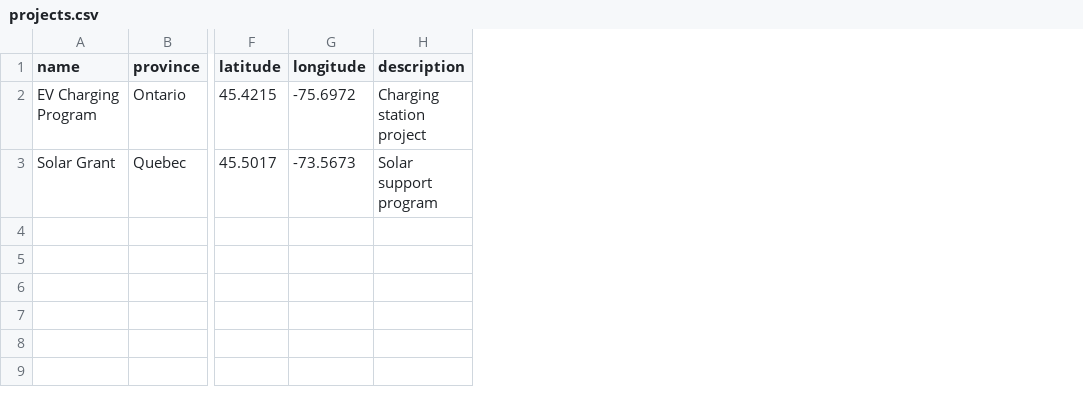
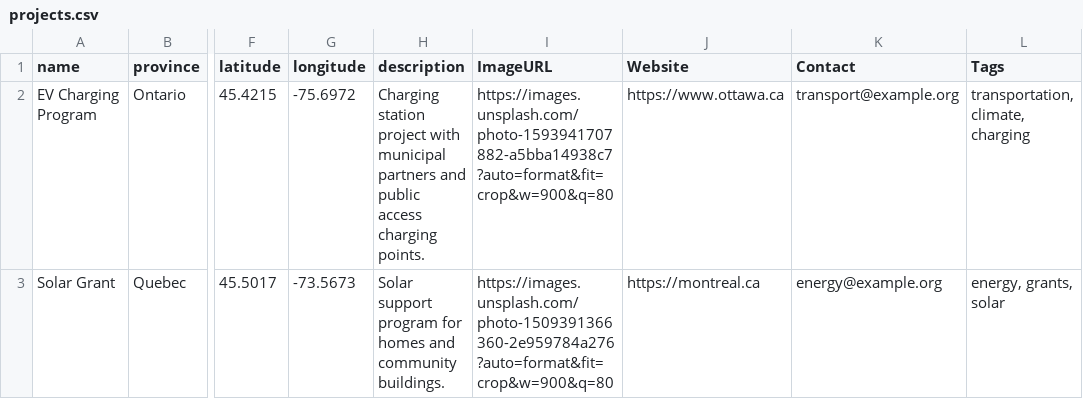
Before and after one commit to persibal/policy-map-tool, a CSV file: public/data/projects.csv, drawn as a sheet; only a part is shown, gaps mark what is left out; the diff names each change by its address in the sheet, - before the commit and + after, or states it on an @@ line.

```diff
--- a/public/data/projects.csv
+++ b/public/data/projects.csv
+column I (ImageURL), rows 2-3: https://images.unsplash.com/photo-1593941707882-a5bba14938c7?auto=format&fit=crop&w=900&q=80 | https://images.unsplash.com/photo-1509391366360-2e959784a276?auto=format&fit=crop&w=900&q=80
+column J (Website), rows 2-3: https://www.ottawa.ca | https://montreal.ca
+column K (Contact), rows 2-3: transport@example.org | energy@example.org
+column L (Tags), rows 2-3: transportation, climate, charging | energy, grants, solar
-H2 (description): …station project
+H2 (description): …station project with municipal partners and public access charging points.
-H3 (description): Solar support program
+H3 (description): Solar support program for homes and community buildings.
```
Also changed, not shown: 2 other files.
